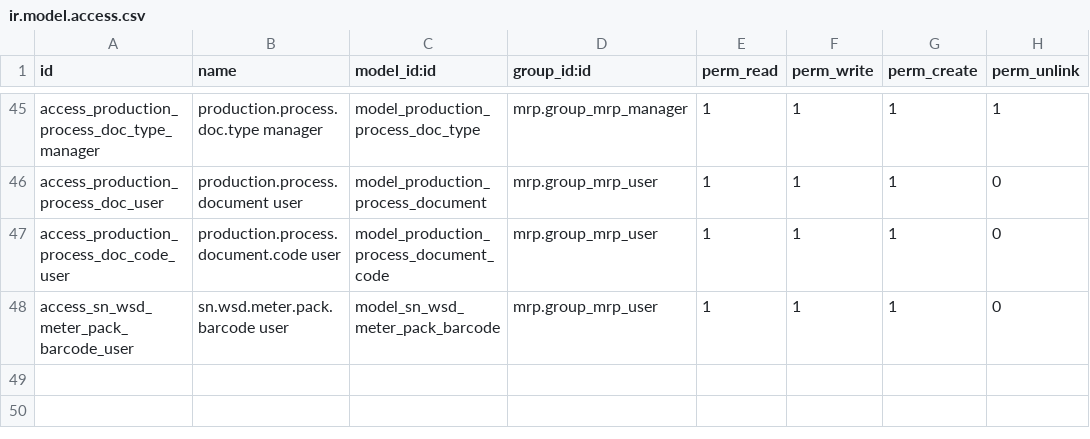
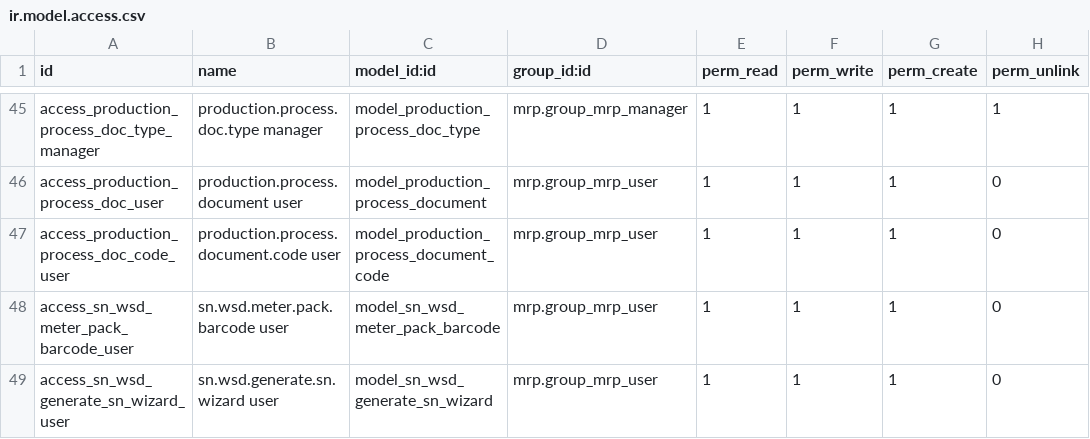
Before and after one commit to SNCIC/wsd, a CSV file: sn_wsd_mrp/security/ir.model.access.csv, drawn as a sheet; only a part is shown, gaps mark what is left out.

Commit message:
fix(mrp): 补生成SN向导缺失的ACL（mrp用户可读建，演示时发现无法访问）

```diff
--- a/sn_wsd_mrp/security/ir.model.access.csv
+++ b/sn_wsd_mrp/security/ir.model.access.csv
@@ -48 +48,2 @@ access_production_process_doc_code_user,production.process.document.code user,mo
 access_sn_wsd_meter_pack_barcode_user,sn.wsd.meter.pack.barcode user,model_sn_wsd_meter_pack_barcode,mrp.group_mrp_user,1,1,1,0
+access_sn_wsd_generate_sn_wizard_user,sn.wsd.generate.sn.wizard user,model_sn_wsd_generate_sn_wizard,mrp.group_mrp_user,1,1,1,0
```
